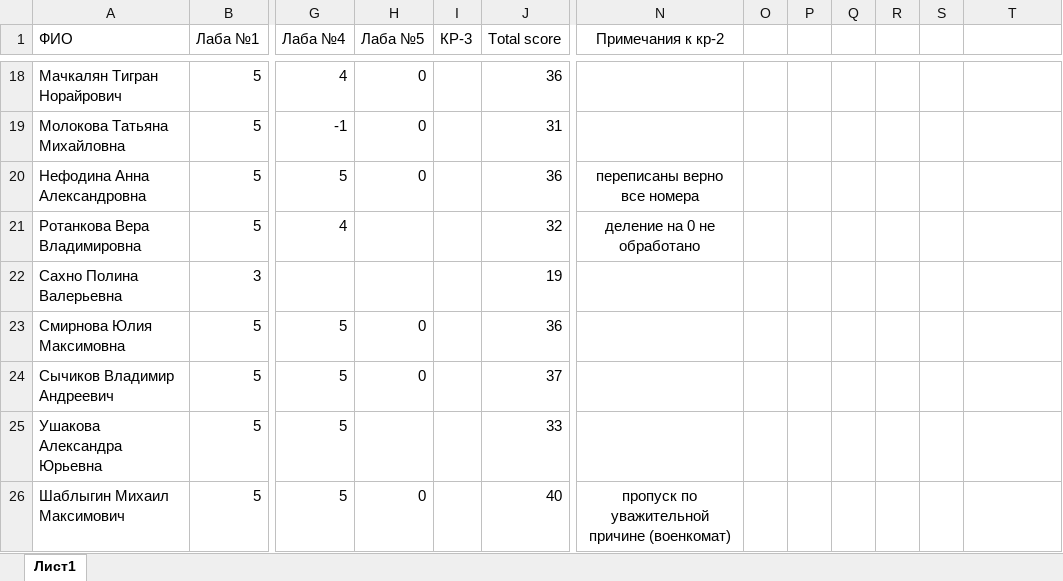
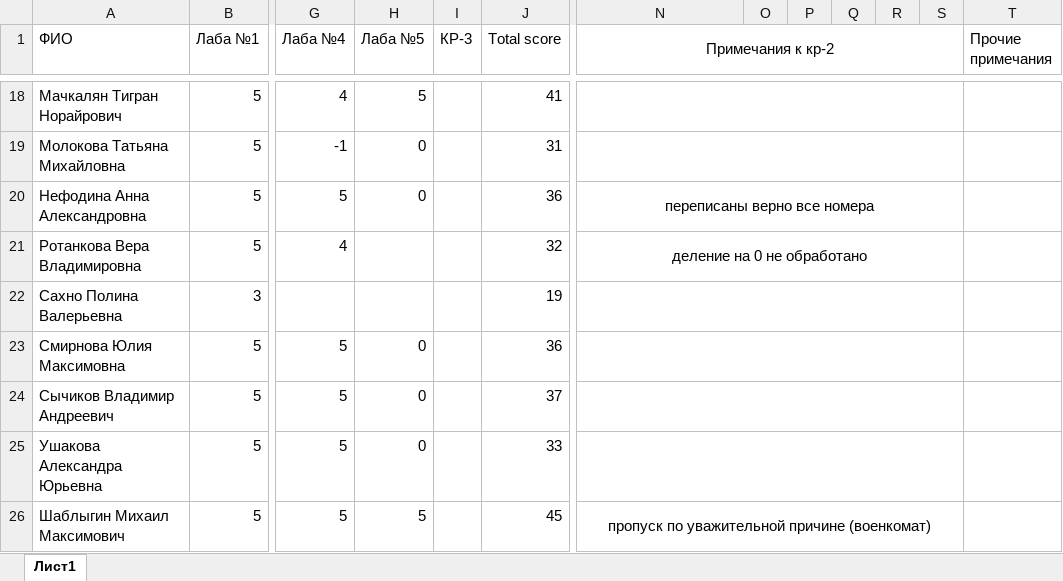
Before and after one commit to VadimBykovMisis/BBI-23-6, an Excel workbook: BBI-23-6.xlsx, sheet Лист1, drawn as a sheet; only a part is shown, gaps mark what is left out; values as stored, in another font and other column widths than the file's, no borders; conditional formats not drawn; the diff covers the shown part only; the diff names each change by its address in the sheet, - before the commit and + after, or states it on an @@ line.

```diff
--- a/BBI-23-6.xlsx (sheet Лист1)
+++ b/BBI-23-6.xlsx (sheet Лист1)
+N1:S1 merged
-T1: (empty)
+T1: Прочие примечания
-H18 (Лаба №5): 0
+H18 (Лаба №5): 5
-J18 (Total score): 36
+J18 (Total score): 41
+N18:S18 merged
+N19:S19 merged
+N20:S20 merged
+N21:S21 merged
+N22:S22 merged
+N23:S23 merged
+N24:S24 merged
-H25 (Лаба №5): (empty)
+H25 (Лаба №5): 0
+N25:S25 merged
-H26 (Лаба №5): 0
+H26 (Лаба №5): 5
-J26 (Total score): 40
+J26 (Total score): 45
+N26:S26 merged
```
Also changed, not shown: 15 edited cells and merged cells elsewhere in this sheet, formulas that keep their value.
